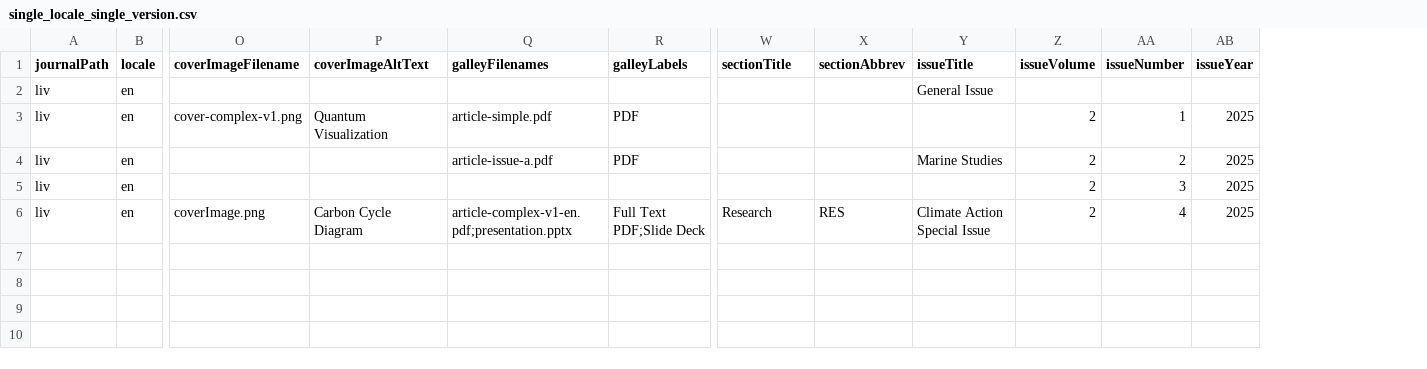
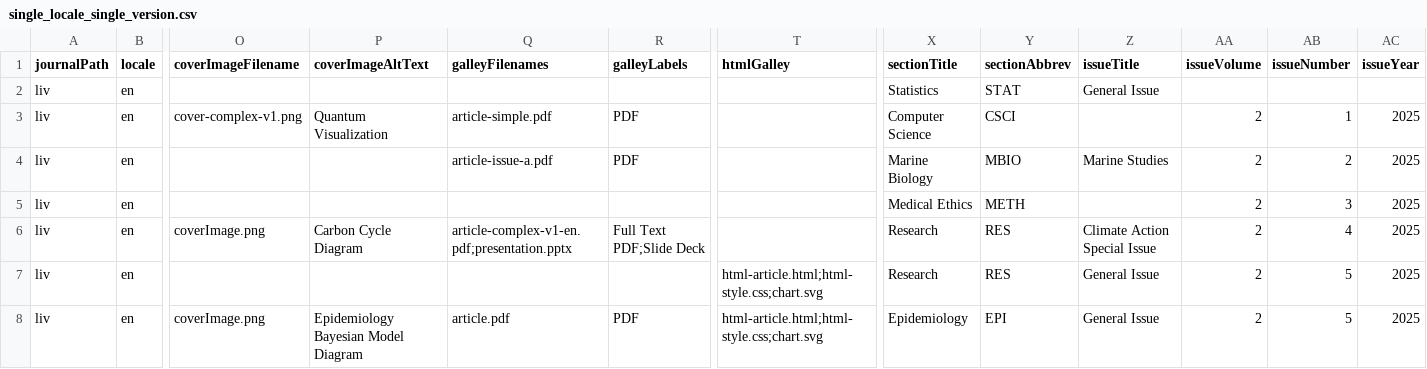
Before and after one commit to Godoy0722/ojs_csv_importexport, a CSV file: examples/issues/single_locale_single_version.csv, drawn as a sheet; only a part is shown, gaps mark what is left out; addresses are those after the commit; rows hold the shown columns only; the diff names each change by its address in the sheet, - before the commit and + after, or states it on an @@ line.

Commit message:
Refactor user upsert process for CSV import; remove outdated design document
- Deleted the user upsert design document as it is no longer needed.
- Updated mixed CSV example to include new fields and improved structure.
- Modified multi-locale and single-version CSV examples for consistency and clarity.
- Enhanced single-locale single-version CSV with additional articles and metadata.
- Updated shared submodule to the latest commit.

```diff
--- a/examples/issues/single_locale_single_version.csv
+++ b/examples/issues/single_locale_single_version.csv
+column T (htmlGalley), empty
-X2 (sectionTitle): (empty)
+X2 (sectionTitle): Statistics
-Y2 (sectionAbbrev): (empty)
+Y2 (sectionAbbrev): STAT
-X3 (sectionTitle): (empty)
+X3 (sectionTitle): Computer Science
-Y3 (sectionAbbrev): (empty)
+Y3 (sectionAbbrev): CSCI
-X4 (sectionTitle): (empty)
+X4 (sectionTitle): Marine Biology
-Y4 (sectionAbbrev): (empty)
+Y4 (sectionAbbrev): MBIO
-X5 (sectionTitle): (empty)
+X5 (sectionTitle): Medical Ethics
-Y5 (sectionAbbrev): (empty)
+Y5 (sectionAbbrev): METH
+row 7: liv | en |  |  |  |  | html-article.html;html-style.css;chart.svg | Research | RES | General Issue | 2 | 5 | 2025
+row 8: liv | en | coverImage.png | Epidemiology Bayesian Model Diagram | article.pdf | PDF | html-article.html;html-style.css;chart.svg | Epidemiology | EPI | General Issue | 2 | 5 | 2025
```
Also changed, not shown: examples/issues/mixed.csv, examples/issues/multi_locale_single_version.csv, 5 other files.
